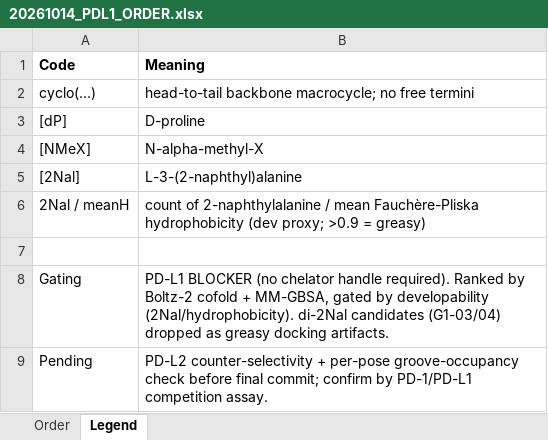
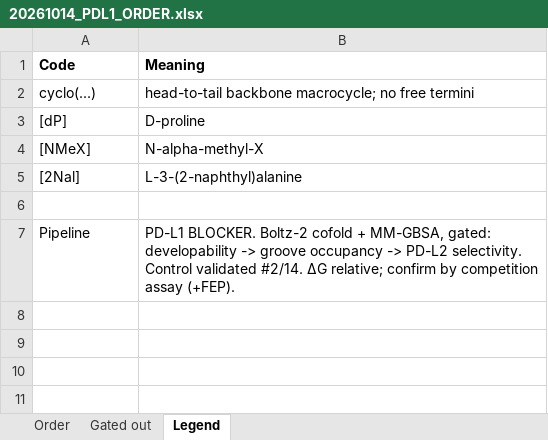
Before and after one commit to bioMate-AI/biomate-bioconductor-kb, an Excel workbook: docs/20261014_PDL1_ORDER.xlsx, sheet Legend, drawn as a sheet; values as stored, in another font and other column widths than the file's, no borders; removed rows and columns are numbered as before the commit, all else as after; the diff names each change by its address in the sheet, - before the commit and + after, or states it on an @@ line.

```diff
--- a/docs/20261014_PDL1_ORDER.xlsx (sheet Legend)
+++ b/docs/20261014_PDL1_ORDER.xlsx (sheet Legend)
+sheet tab: Gated out
-row 6: 2Nal / meanH | count of 2-naphthylalanine / mean Fauchère-Pliska hydrophobicity (dev proxy; >0.9 = greasy)
-row 8: Gating | PD-L1 BLOCKER (no chelator handle required). Ranked by Boltz-2 cofold + MM-GBSA, gated by developability (2Nal/hydrophobicity). di-2Nal candidates (G1-03/04) dropped as greasy docking artifacts.
-row 9: Pending | PD-L2 counter-selectivity + per-pose groove-occupancy check before final commit; confirm by PD-1/PD-L1 competition assay.
+row 7: Pipeline | PD-L1 BLOCKER. Boltz-2 cofold + MM-GBSA, gated: developability -> groove occupancy -> PD-L2 selectivity. Control validated #2/14. ΔG relative; confirm by competition assay (+FEP).
```
Also changed, not shown: sheet Order, 2 other files.
